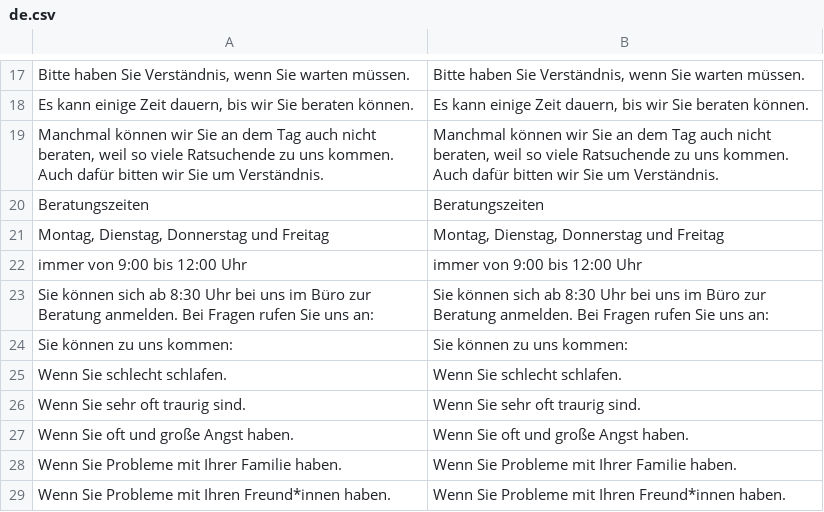
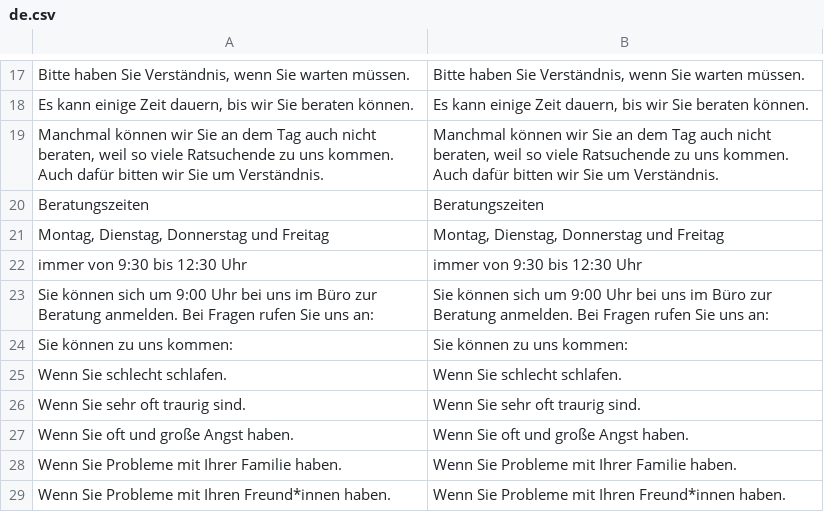
Before and after one commit to kub-berlin/kub-flyer, a CSV file: de.csv, drawn as a sheet; only a part is shown, gaps mark what is left out.

```diff
--- a/de.csv
+++ b/de.csv
@@ -21,4 +21,4 @@
 "Montag, Dienstag, Donnerstag und Freitag","Montag, Dienstag, Donnerstag und Freitag"
-"immer von 9:00 bis 12:00 Uhr","immer von 9:00 bis 12:00 Uhr"
-"Sie können sich ab 8:30 Uhr bei uns im Büro zur Beratung anmelden. Bei Fragen rufen Sie uns an:","Sie können sich ab 8:30 Uhr bei uns im Büro zur Beratung anmelden. Bei Fragen rufen Sie uns an:"
+"immer von 9:30 bis 12:30 Uhr","immer von 9:30 bis 12:30 Uhr"
+"Sie können sich um 9:00 Uhr bei uns im Büro zur Beratung anmelden. Bei Fragen rufen Sie uns an:","Sie können sich um 9:00 Uhr bei uns im Büro zur Beratung anmelden. Bei Fragen rufen Sie uns an:"
 "Sie können zu uns kommen:","Sie können zu uns kommen:"
```
Also changed, not shown: 1 other file.
